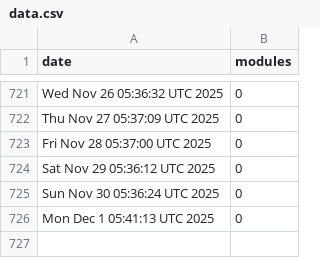
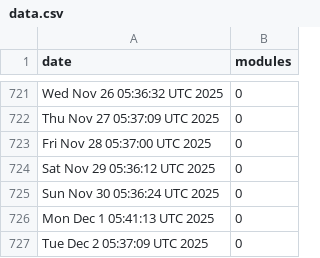
Before and after one commit to jpadams/daggerverse-stats, a CSV file: data.csv, drawn as a sheet; only a part is shown, gaps mark what is left out.

```diff
--- a/data.csv
+++ b/data.csv
@@ -726 +726,2 @@ Sun Nov 30 05:36:24 UTC 2025,0
 Mon Dec  1 05:41:13 UTC 2025,0
+Tue Dec  2 05:37:09 UTC 2025,0
```
Also changed, not shown: 1 other file.
